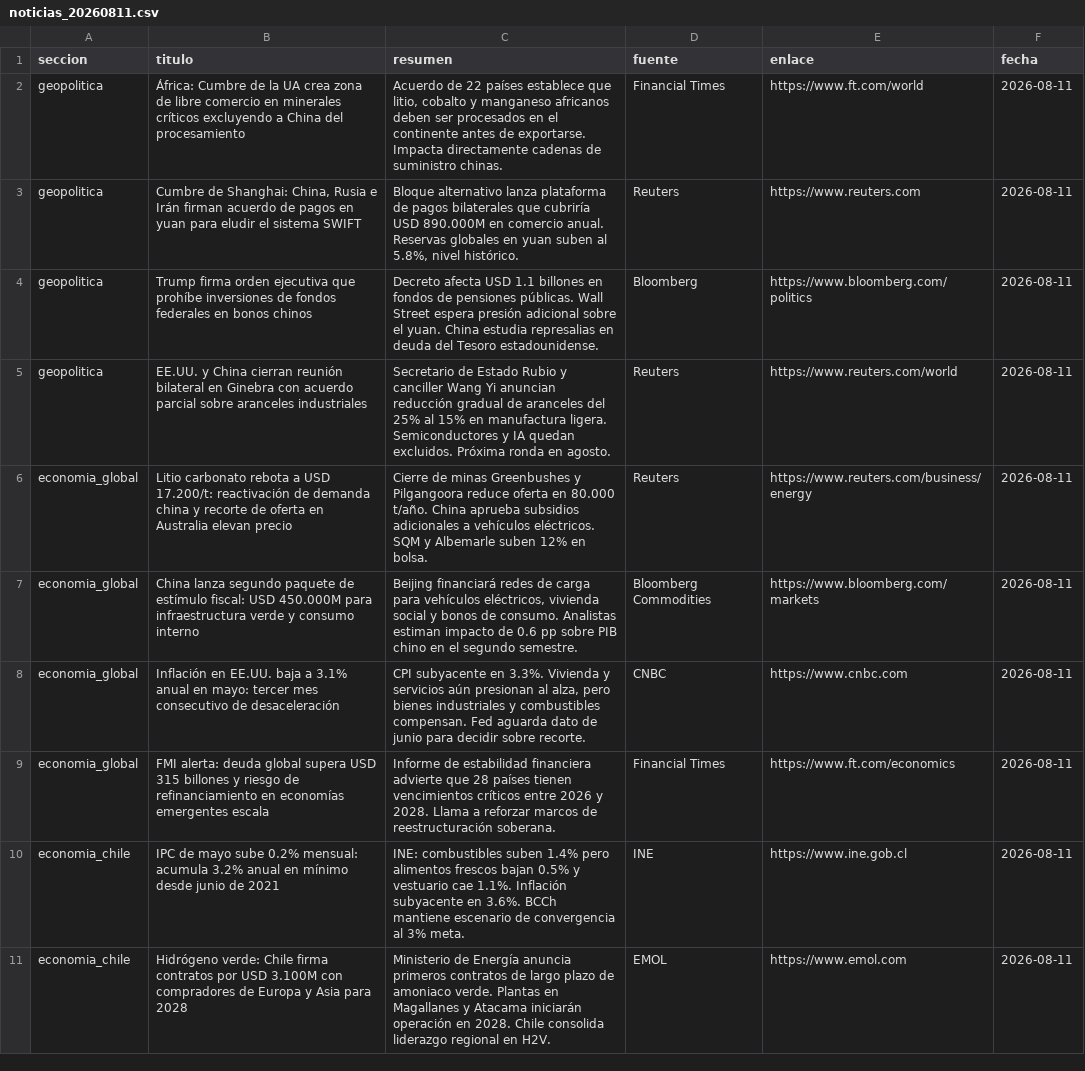
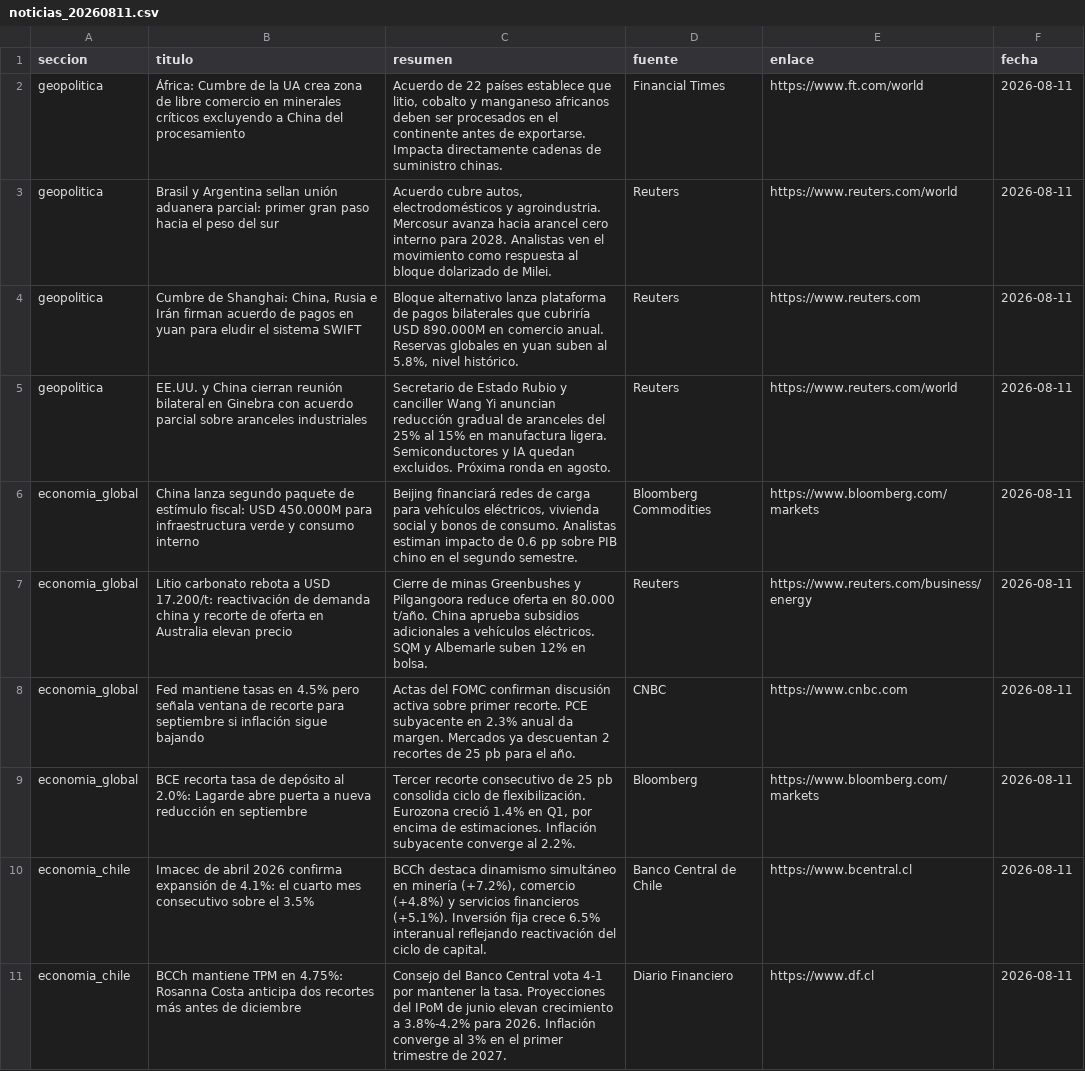
Before and after one commit to erickfranciscohernandez/financiero, a CSV file: noticias_20260811.csv, drawn as a sheet; only a part is shown; the diff covers the shown part only.

```diff
--- a/noticias_20260811.csv
+++ b/noticias_20260811.csv
@@ -2,10 +2,10 @@ seccion,titulo,resumen,fuente,enlace,fecha
 geopolitica,África: Cumbre de la UA crea zona de libre comercio en minerales críticos excluyendo a China del procesamiento,"Acuerdo de 22 países establece que litio, cobalto y manganeso africanos deben ser procesados en el continente antes de exportarse. Impacta directamente cadenas de suministro chinas.",Financial Times,https://www.ft.com/world,2026-08-11
+geopolitica,Brasil y Argentina sellan unión aduanera parcial: primer gran paso hacia el peso del sur,"Acuerdo cubre autos, electrodomésticos y agroindustria. Mercosur avanza hacia arancel cero interno para 2028. Analistas ven el movimiento como respuesta al bloque dolarizado de Milei.",Reuters,https://www.reuters.com/world,2026-08-11
 geopolitica,"Cumbre de Shanghai: China, Rusia e Irán firman acuerdo de pagos en yuan para eludir el sistema SWIFT","Bloque alternativo lanza plataforma de pagos bilaterales que cubriría USD 890.000M en comercio anual. Reservas globales en yuan suben al 5.8%, nivel histórico.",Reuters,https://www.reuters.com,2026-08-11
-geopolitica,Trump firma orden ejecutiva que prohíbe inversiones de fondos federales en bonos chinos,Decreto afecta USD 1.1 billones en fondos de pensiones públicas. Wall Street espera presión adicional sobre el yuan. China estudia represalias en deuda del Tesoro estadounidense.,Bloomberg,https://www.bloomberg.com/politics,2026-08-11
 geopolitica,EE.UU. y China cierran reunión bilateral en Ginebra con acuerdo parcial sobre aranceles industriales,Secretario de Estado Rubio y canciller Wang Yi anuncian reducción gradual de aranceles del 25% al 15% en manufactura ligera. Semiconductores y IA quedan excluidos. Próxima ronda en agosto.,Reuters,https://www.reuters.com/world,2026-08-11
+economia_global,China lanza segundo paquete de estímulo fiscal: USD 450.000M para infraestructura verde y consumo interno,"Beijing financiará redes de carga para vehículos eléctricos, vivienda social y bonos de consumo. Analistas estiman impacto de 0.6 pp sobre PIB chino en el segundo semestre.",Bloomberg Commodities,https://www.bloomberg.com/markets,2026-08-11
 economia_global,Litio carbonato rebota a USD 17.200/t: reactivación de demanda china y recorte de oferta en Australia elevan precio,Cierre de minas Greenbushes y Pilgangoora reduce oferta en 80.000 t/año. China aprueba subsidios adicionales a vehículos eléctricos. SQM y Albemarle suben 12% en bolsa.,Reuters,https://www.reuters.com/business/energy,2026-08-11
-economia_global,China lanza segundo paquete de estímulo fiscal: USD 450.000M para infraestructura verde y consumo interno,"Beijing financiará redes de carga para vehículos eléctricos, vivienda social y bonos de consumo. Analistas estiman impacto de 0.6 pp sobre PIB chino en el segundo semestre.",Bloomberg Commodities,https://www.bloomberg.com/markets,2026-08-11
-economia_global,Inflación en EE.UU. baja a 3.1% anual en mayo: tercer mes consecutivo de desaceleración,"CPI subyacente en 3.3%. Vivienda y servicios aún presionan al alza, pero bienes industriales y combustibles compensan. Fed aguarda dato de junio para decidir sobre recorte.",CNBC,https://www.cnbc.com,2026-08-11
-economia_global,FMI alerta: deuda global supera USD 315 billones y riesgo de refinanciamiento en economías emergentes escala,Informe de estabilidad financiera advierte que 28 países tienen vencimientos críticos entre 2026 y 2028. Llama a reforzar marcos de reestructuración soberana.,Financial Times,https://www.ft.com/economics,2026-08-11
-economia_chile,IPC de mayo sube 0.2% mensual: acumula 3.2% anual en mínimo desde junio de 2021,INE: combustibles suben 1.4% pero alimentos frescos bajan 0.5% y vestuario cae 1.1%. Inflación subyacente en 3.6%. BCCh mantiene escenario de convergencia al 3% meta.,INE,https://www.ine.gob.cl,2026-08-11
-economia_chile,Hidrógeno verde: Chile firma contratos por USD 3.100M con compradores de Europa y Asia para 2028,Ministerio de Energía anuncia primeros contratos de largo plazo de amoniaco verde. Plantas en Magallanes y Atacama iniciarán operación en 2028. Chile consolida liderazgo regional en H2V.,EMOL,https://www.emol.com,2026-08-11
+economia_global,Fed mantiene tasas en 4.5% pero señala ventana de recorte para septiembre si inflación sigue bajando,Actas del FOMC confirman discusión activa sobre primer recorte. PCE subyacente en 2.3% anual da margen. Mercados ya descuentan 2 recortes de 25 pb para el año.,CNBC,https://www.cnbc.com,2026-08-11
+economia_global,BCE recorta tasa de depósito al 2.0%: Lagarde abre puerta a nueva reducción en septiembre,"Tercer recorte consecutivo de 25 pb consolida ciclo de flexibilización. Eurozona creció 1.4% en Q1, por encima de estimaciones. Inflación subyacente converge al 2.2%.",Bloomberg,https://www.bloomberg.com/markets,2026-08-11
+economia_chile,Imacec de abril 2026 confirma expansión de 4.1%: el cuarto mes consecutivo sobre el 3.5%,"BCCh destaca dinamismo simultáneo en minería (+7.2%), comercio (+4.8%) y servicios financieros (+5.1%). Inversión fija crece 6.5% interanual reflejando reactivación del ciclo de capital.",Banco Central de Chile,https://www.bcentral.cl,2026-08-11
+economia_chile,BCCh mantiene TPM en 4.75%: Rosanna Costa anticipa dos recortes más antes de diciembre,Consejo del Banco Central vota 4-1 por mantener la tasa. Proyecciones del IPoM de junio elevan crecimiento a 3.8%-4.2% para 2026. Inflación converge al 3% en el primer trimestre de 2027.,Diario Financiero,https://www.df.cl,2026-08-11
```
Also changed, not shown: 4 added rows, 4 removed rows, 1 moved row and 24 edited cells elsewhere in this file, 8 other files.
